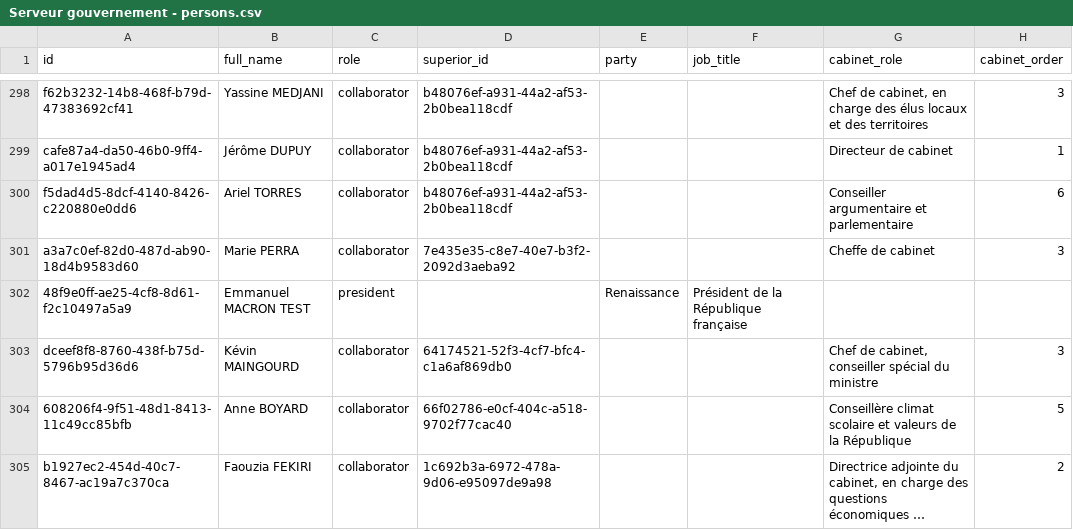
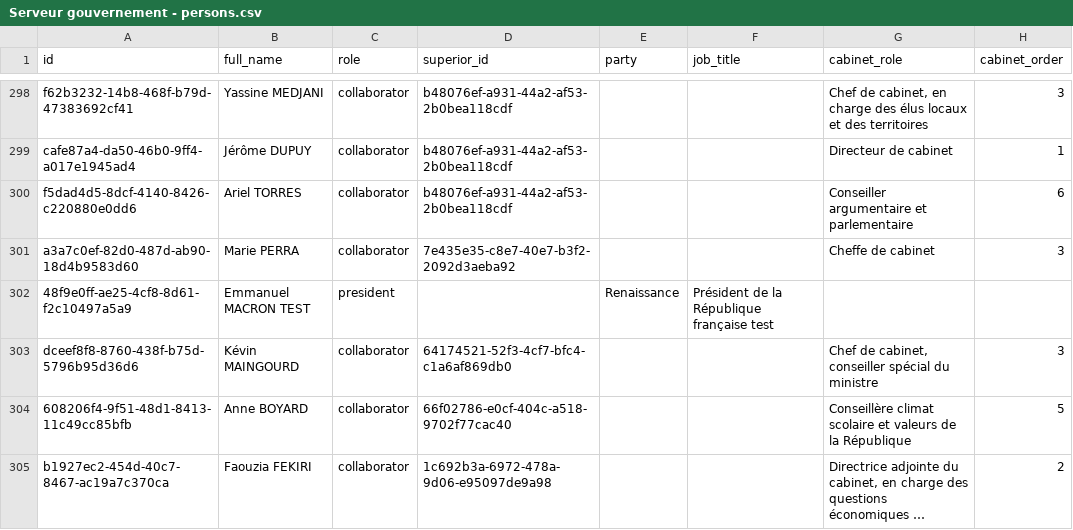
Before and after one commit to benjaminboussemart74-design/gouvernement_ultimedition, a CSV file: Serveur gouvernement - persons.csv, drawn as a sheet; only a part is shown, gaps mark what is left out; long unchanged cells end in …; the diff names each change by its address in the sheet, - before the commit and + after, or states it on an @@ line.

```diff
--- a/Serveur gouvernement - persons.csv
+++ b/Serveur gouvernement - persons.csv
-F302 (job_title): Président de la République française
+F302 (job_title): Président de la République française test
```
